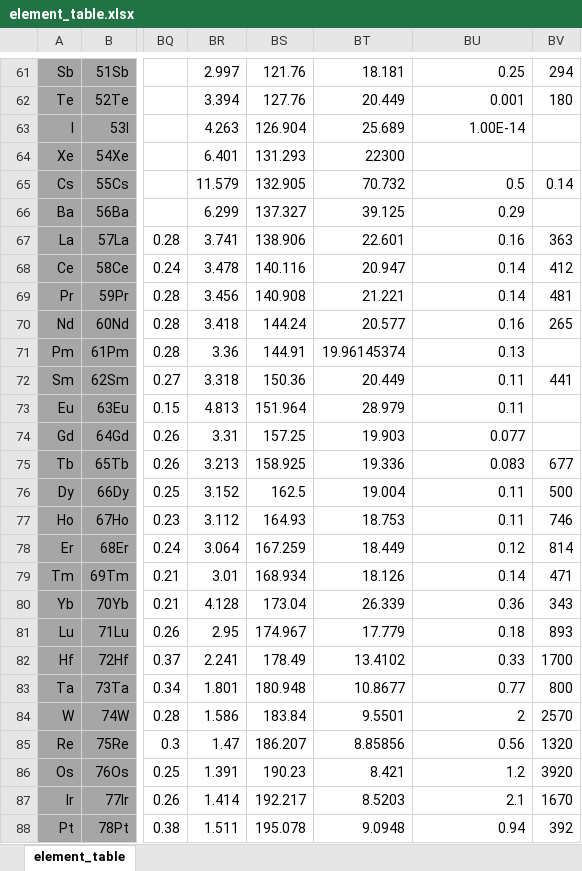
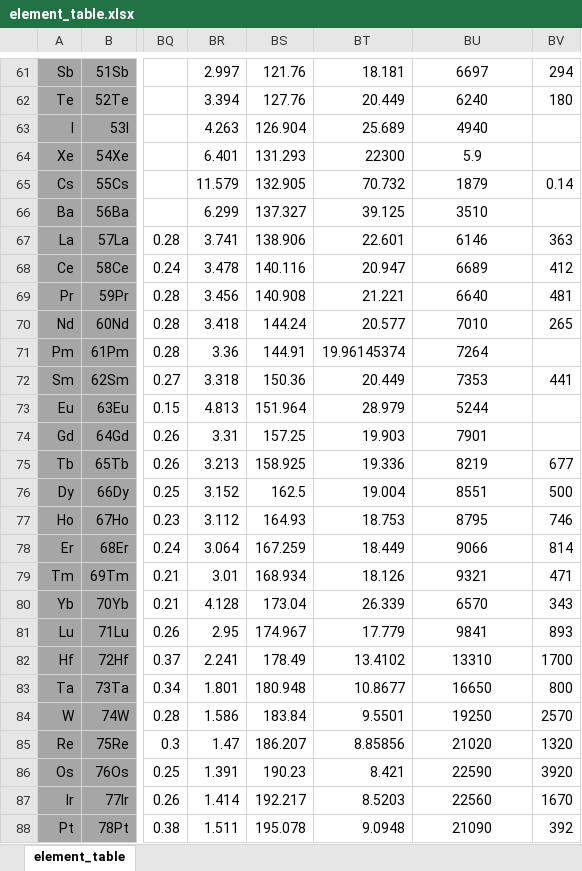
Before and after one commit to Weiren1996/featurebox, an Excel workbook: featurebox/data/element_table.xlsx, sheet element_table, drawn as a sheet; only a part is shown, gaps mark what is left out; values as stored, in another font and other column widths than the file's, no borders; the diff covers the shown part only; the diff names each change by its address in the sheet, - before the commit and + after, or states it on an @@ line.

```diff
--- a/featurebox/data/element_table.xlsx (sheet element_table)
+++ b/featurebox/data/element_table.xlsx (sheet element_table)
-BU61:BU63 alignment: right
+BU61:BU63 alignment: center
-BU61: 0.25
+BU61: 6697
-BU62: 0.001
+BU62: 6240
-BU63: 1.00E-14
+BU63: 4940
-BU64: (empty)
+BU64: 5.9
-BU65: 0.5
+BU65: 1879
-BU65:BU88 alignment: right
+BU65:BU88 alignment: center
-BU66: 0.29
+BU66: 3510
-BU67: 0.16
+BU67: 6146
-BU68: 0.14
+BU68: 6689
-BU69: 0.14
+BU69: 6640
-BU70: 0.16
+BU70: 7010
-BU71: 0.13
+BU71: 7264
-BU72: 0.11
+BU72: 7353
-BU73: 0.11
+BU73: 5244
-BU74: 0.077
+BU74: 7901
-BU75: 0.083
+BU75: 8219
-BU76: 0.11
+BU76: 8551
-BU77: 0.11
+BU77: 8795
-BU78: 0.12
+BU78: 9066
-BU79: 0.14
+BU79: 9321
-BU80: 0.36
+BU80: 6570
-BU81: 0.18
+BU81: 9841
-BU82: 0.33
+BU82: 13310
-BU83: 0.77
+BU83: 16650
-BU84: 2
+BU84: 19250
-BU85: 0.56
+BU85: 21020
-BU86: 1.2
+BU86: 22590
-BU87: 2.1
+BU87: 22560
-BU88: 0.94
+BU88: 21090
```
Also changed, not shown: 70 edited cells and cell formats elsewhere in this sheet, 50 other files.
